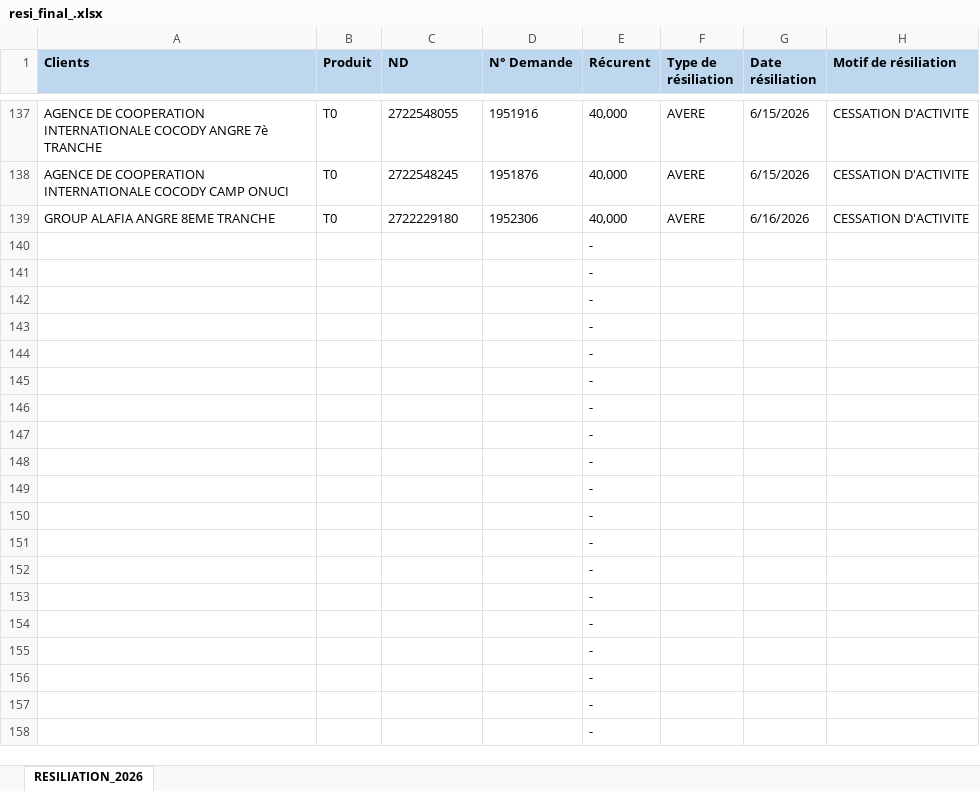
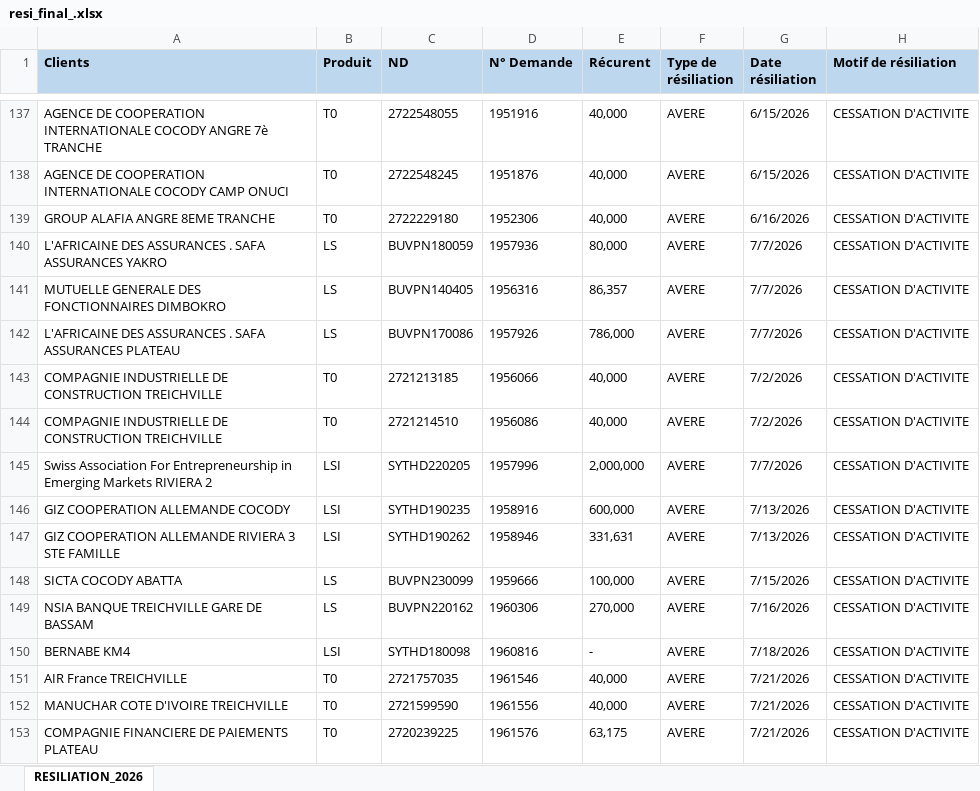
Before and after one commit to deanericthiemele-lab/ddms-site, an Excel workbook: resi_final_.xlsx, sheet RESILIATION_2026, drawn as a sheet; only a part is shown, gaps mark what is left out; the shorter side is filled out with more unchanged rows; values as stored, in another font and other column widths than the file's, no borders; conditional formats not drawn; removed rows and columns are numbered as before the commit, all else as after; the diff covers the shown part only; the diff names each change by its address in the sheet, - before the commit and + after, or states it on an @@ line.

Commit message:
Add files via upload

```diff
--- a/resi_final_.xlsx (sheet RESILIATION_2026)
+++ b/resi_final_.xlsx (sheet RESILIATION_2026)
-row 140:  |  |  |  | -
-row 141:  |  |  |  | -
-row 142:  |  |  |  | -
-row 143:  |  |  |  | -
-row 144:  |  |  |  | -
-row 145:  |  |  |  | -
-row 146:  |  |  |  | -
-row 147:  |  |  |  | -
-row 148:  |  |  |  | -
-row 149:  |  |  |  | -
-row 150:  |  |  |  | -
-row 151:  |  |  |  | -
-row 152:  |  |  |  | -
-row 153:  |  |  |  | -
-row 154:  |  |  |  | -
-row 155:  |  |  |  | -
-row 156:  |  |  |  | -
-row 157:  |  |  |  | -
+row 140: L'AFRICAINE DES ASSURANCES . SAFA ASSURANCES YAKRO | LS | BUVPN180059 | 1957936 | 80,000 | AVERE | 7/7/2026 | CESSATION D'ACTIVITE
+row 141: MUTUELLE GENERALE DES FONCTIONNAIRES DIMBOKRO | LS | BUVPN140405 | 1956316 | 86,357 | AVERE | 7/7/2026 | CESSATION D'ACTIVITE
+row 142: L'AFRICAINE DES ASSURANCES . SAFA ASSURANCES PLATEAU | LS | BUVPN170086 | 1957926 | 786,000 | AVERE | 7/7/2026 | CESSATION D'ACTIVITE
+row 143: COMPAGNIE INDUSTRIELLE DE CONSTRUCTION TREICHVILLE | T0 | 2721213185 | 1956066 | 40,000 | AVERE | 7/2/2026 | CESSATION D'ACTIVITE
+row 144: COMPAGNIE INDUSTRIELLE DE CONSTRUCTION TREICHVILLE | T0 | 2721214510 | 1956086 | 40,000 | AVERE | 7/2/2026 | CESSATION D'ACTIVITE
+row 145: Swiss Association For Entrepreneurship in Emerging Markets RIVIERA 2 | LSI | SYTHD220205 | 1957996 | 2,000,000 | AVERE | 7/7/2026 | CESSATION D'ACTIVITE
+row 146: GIZ COOPERATION ALLEMANDE COCODY | LSI | SYTHD190235 | 1958916 | 600,000 | AVERE | 7/13/2026 | CESSATION D'ACTIVITE
+row 147: GIZ COOPERATION ALLEMANDE RIVIERA 3 STE FAMILLE | LSI | SYTHD190262 | 1958946 | 331,631 | AVERE | 7/13/2026 | CESSATION D'ACTIVITE
+row 148: SICTA COCODY ABATTA | LS | BUVPN230099 | 1959666 | 100,000 | AVERE | 7/15/2026 | CESSATION D'ACTIVITE
+row 149: NSIA BANQUE TREICHVILLE GARE DE BASSAM | LS | BUVPN220162 | 1960306 | 270,000 | AVERE | 7/16/2026 | CESSATION D'ACTIVITE
+row 150: BERNABE KM4 | LSI | SYTHD180098 | 1960816 | - | AVERE | 7/18/2026 | CESSATION D'ACTIVITE
+row 151: AIR France TREICHVILLE | T0 | 2721757035 | 1961546 | 40,000 | AVERE | 7/21/2026 | CESSATION D'ACTIVITE
+row 152: MANUCHAR COTE D'IVOIRE TREICHVILLE | T0 | 2721599590 | 1961556 | 40,000 | AVERE | 7/21/2026 | CESSATION D'ACTIVITE
+row 153: COMPAGNIE FINANCIERE DE PAIEMENTS PLATEAU | T0 | 2720239225 | 1961576 | 63,175 | AVERE | 7/21/2026 | CESSATION D'ACTIVITE
```
Also changed, not shown: 3 added rows elsewhere in this sheet.
